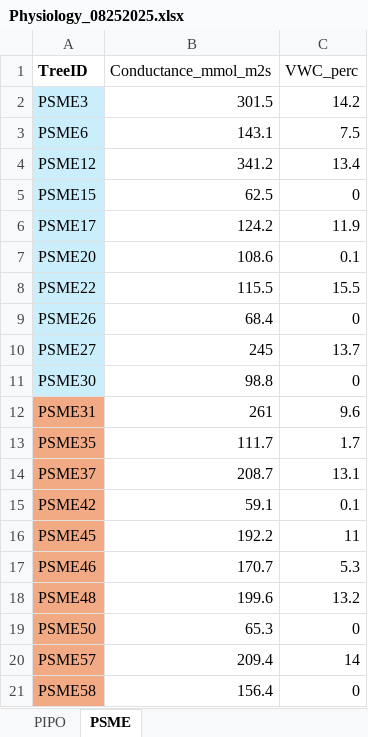
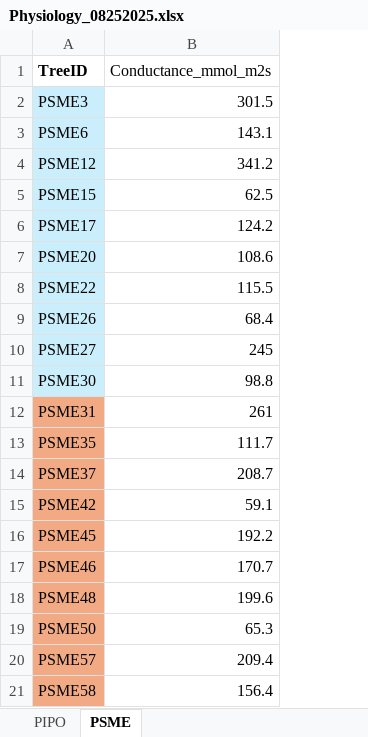
Before and after one commit to fernbro/SeedlingMortality, an Excel workbook: data/Experiment/Raw/Spreadsheets/Physiology_08252025.xlsx, sheet PSME, drawn as a sheet; values as stored, in another font and other column widths than the file's, no borders; the diff names each change by its address in the sheet, - before the commit and + after, or states it on an @@ line.

```diff
--- a/data/Experiment/Raw/Spreadsheets/Physiology_08252025.xlsx (sheet PSME)
+++ b/data/Experiment/Raw/Spreadsheets/Physiology_08252025.xlsx (sheet PSME)
-column C (VWC_perc), rows 2-21: 14.2 | 7.5 | 13.4 | 0 | 11.9 | 0.1 | 15.5 | 0 | 13.7 | 0 | 9.6 | 1.7 | 13.1 | 0.1 | 11 | 5.3 | 13.2 | 0 | 14 | 0
```
Also changed, not shown: sheet PIPO, 10 other files.
